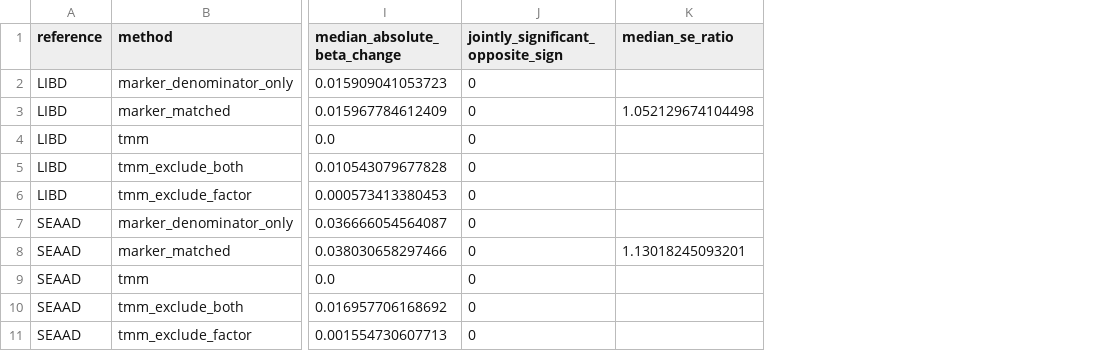
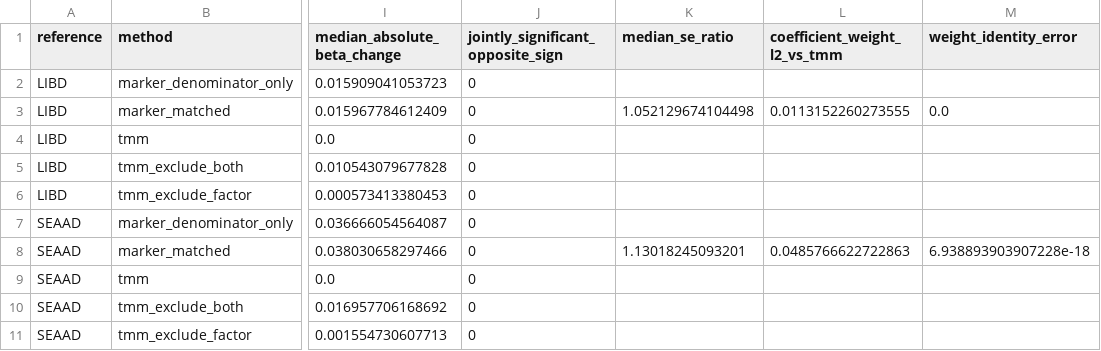
Before and after one commit to fanjin2020/normcouple-tx, a CSV file: publication/data/TableS10.csv, drawn as a sheet; only a part is shown, gaps mark what is left out; the diff names each change by its address in the sheet, - before the commit and + after, or states it on an @@ line.

```diff
--- a/publication/data/TableS10.csv
+++ b/publication/data/TableS10.csv
+column L (coefficient_weight_l2_vs_tmm), rows 3-8: 0.0113152260273555 |  |  |  |  | 0.0485766622722863
+column M (weight_identity_error), rows 3-8: 0.0 |  |  |  |  | 6.938893903907228e-18
```
Also changed, not shown: MANIFEST_SHA256.csv, 30 other files.
